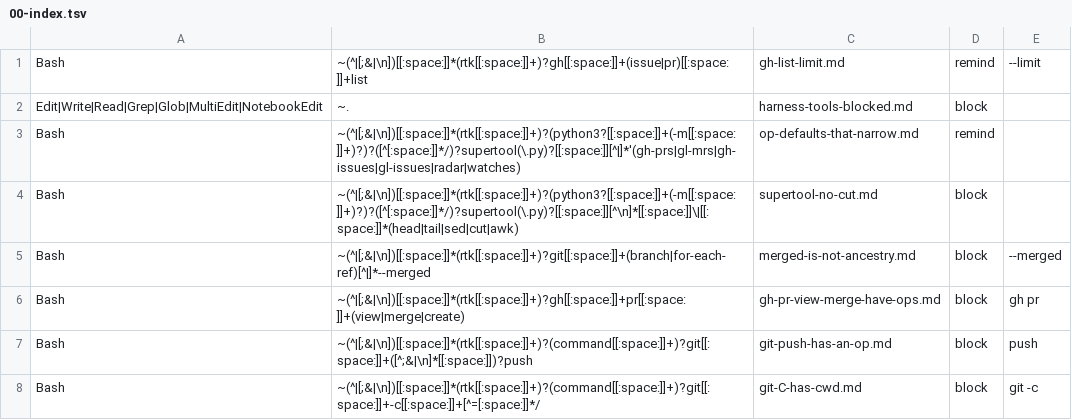
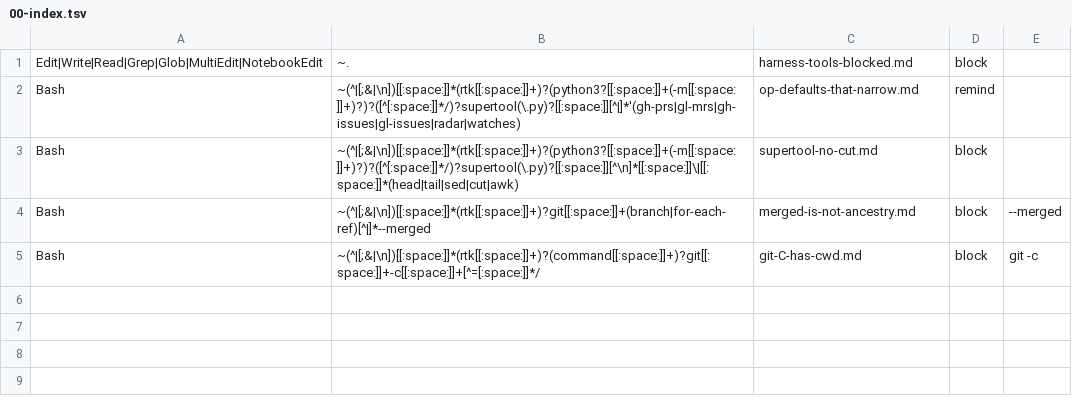
Before and after one commit to Digital-Process-Tools/claude-supertool, a TSV file: .claude/jit-context/tools/00-manual/00-index.tsv, drawn as a sheet.

Commit message:
This repository runs the guard it ships, and the three block rules it duplicates are retired in the same commit (#1376)
#1376 framed this as a sequencing call with three orderings, all of them ways
of choosing which side of a gap to stand on. The gap is real and measured: the
plugin install these sessions run is v0.25.0, whose `hooks/` holds
`session-start.sh` and no `pre-bash-guard.sh`, so `gh issue list` and
`gh pr diff` both ran unrefused today while both are mapped. Deleting the
markdown removes the only enforcement this repo has, in exchange for one that
reaches nobody until the install updates.

The fourth ordering makes the premise false. `.claude/settings.json` wires
`hooks/pre-bash-guard.sh` as a third PreToolUse entry on Bash -- its own entry,
not a second command inside an existing one, so one script's failure is not
another's silence -- with `CLAUDE_PLUGIN_ROOT` pinned to `$CLAUDE_PROJECT_DIR`
rather than inherited, and a missing-file branch that prints a decline envelope
rather than nothing. Both arms verified by feeding the wired command a real
PreToolUse payload. Cost measured at ~210ms per Bash call.

Retired, each verified through `guard:` on the command the rule itself forbade
rather than read off the registry: `gh-pr-view-merge-have-ops.md`,
`gh-list-limit.md` (whose `gh pr list` half only became true in this branch's
step-3 commit), `git-push-has-an-op.md`.

Kept, each with its `clean` verdict asserted just as hard, so the day a mapping
starts covering one the test goes red and names it: `supertool-no-cut.md`
(pipes an OP's own output), `harness-tools-blocked.md` (not Bash),
`op-defaults-that-narrow.md` (an op string, not a raw command),
`merged-is-not-ancestry.md` (`git branch --merged`, a different population from
`git-worktrees`), `git-C-has-cwd.md` (unreachable until #1421).

CLAUDE.md gains the rule this makes true: a raw shell command belongs in
`replaces`, and what stays hand-written is what `replaces` cannot express.

Co-Authored-By: Max <noreply>

```diff
--- a/.claude/jit-context/tools/00-manual/00-index.tsv
+++ b/.claude/jit-context/tools/00-manual/00-index.tsv
@@ -1,2 +1 @@
-Bash	~(^|[;&|\n])[[:space:]]*(rtk[[:space:]]+)?gh[[:space:]]+(issue|pr)[[:space:]]+list	gh-list-limit.md	remind	--limit	
 Edit|Write|Read|Grep|Glob|MultiEdit|NotebookEdit	~.	harness-tools-blocked.md	block		
@@ -5,4 +4,2 @@ Bash	~(^|[;&|\n])[[:space:]]*(rtk[[:space:]]+)?(python3?[[:space:]]+(-m[[:space:
 Bash	~(^|[;&|\n])[[:space:]]*(rtk[[:space:]]+)?git[[:space:]]+(branch|for-each-ref)[^|]*--merged	merged-is-not-ancestry.md	block	--merged	
-Bash	~(^|[;&|\n])[[:space:]]*(rtk[[:space:]]+)?gh[[:space:]]+pr[[:space:]]+(view|merge|create)	gh-pr-view-merge-have-ops.md	block	gh pr	
-Bash	~(^|[;&|\n])[[:space:]]*(rtk[[:space:]]+)?(command[[:space:]]+)?git[[:space:]]+([^;&|\n]*[[:space:]])?push	git-push-has-an-op.md	block	push	
 Bash	~(^|[;&|\n])[[:space:]]*(rtk[[:space:]]+)?(command[[:space:]]+)?git[[:space:]]+-c[[:space:]]+[^=[:space:]]*/	git-C-has-cwd.md	block	git -c	
```
Also changed, not shown: 11 other files.
